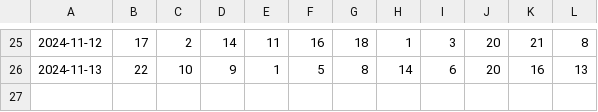
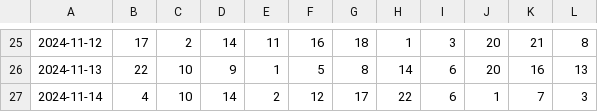
Before and after one commit to dmilek/data_collection, a CSV file: scraped_numbers.csv, drawn as a sheet; only a part is shown, gaps mark what is left out.

```diff
--- a/scraped_numbers.csv
+++ b/scraped_numbers.csv
@@ -26 +26,2 @@
 2024-11-13,22,10,9,1,5,8,14,6,20,16,13
+2024-11-14,4,10,14,2,12,17,22,6,1,7,3
```
